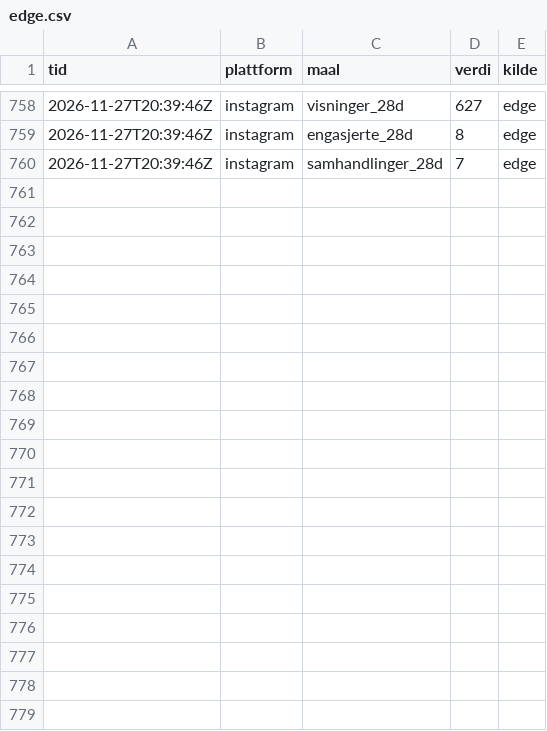
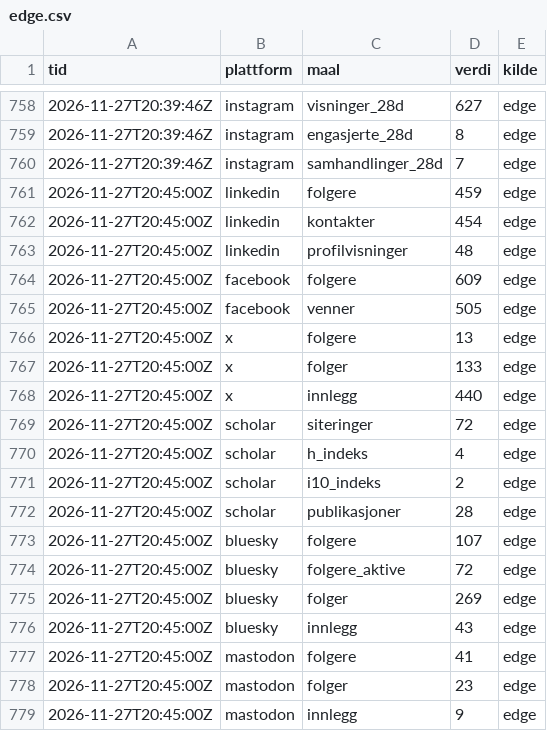
Before and after one commit to oas-94/oas-94.github.io, a CSV file: tall/data/edge.csv, drawn as a sheet; only a part is shown, gaps mark what is left out; the diff covers the shown part only.

Commit message:
Tall fra Edge

```diff
--- a/tall/data/edge.csv
+++ b/tall/data/edge.csv
@@ -760 +760,20 @@ tid,plattform,maal,verdi,kilde
 2026-11-27T20:39:46Z,instagram,samhandlinger_28d,7,edge
+2026-11-27T20:45:00Z,linkedin,folgere,459,edge
+2026-11-27T20:45:00Z,linkedin,kontakter,454,edge
+2026-11-27T20:45:00Z,linkedin,profilvisninger,48,edge
+2026-11-27T20:45:00Z,facebook,folgere,609,edge
+2026-11-27T20:45:00Z,facebook,venner,505,edge
+2026-11-27T20:45:00Z,x,folgere,13,edge
+2026-11-27T20:45:00Z,x,folger,133,edge
+2026-11-27T20:45:00Z,x,innlegg,440,edge
+2026-11-27T20:45:00Z,scholar,siteringer,72,edge
+2026-11-27T20:45:00Z,scholar,h_indeks,4,edge
+2026-11-27T20:45:00Z,scholar,i10_indeks,2,edge
+2026-11-27T20:45:00Z,scholar,publikasjoner,28,edge
+2026-11-27T20:45:00Z,bluesky,folgere,107,edge
+2026-11-27T20:45:00Z,bluesky,folgere_aktive,72,edge
+2026-11-27T20:45:00Z,bluesky,folger,269,edge
+2026-11-27T20:45:00Z,bluesky,innlegg,43,edge
+2026-11-27T20:45:00Z,mastodon,folgere,41,edge
+2026-11-27T20:45:00Z,mastodon,folger,23,edge
+2026-11-27T20:45:00Z,mastodon,innlegg,9,edge
```
Also changed, not shown: 19 added rows elsewhere in this file, 3 other files.
